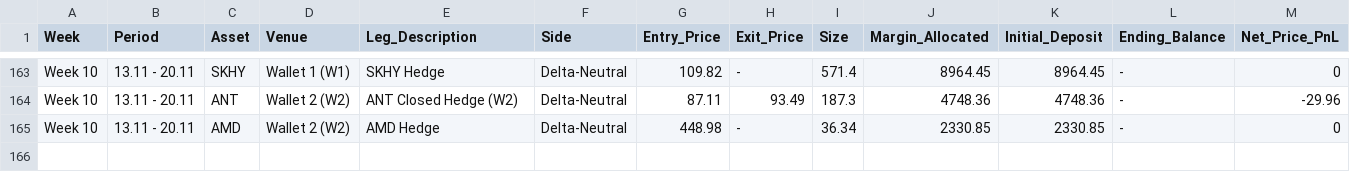
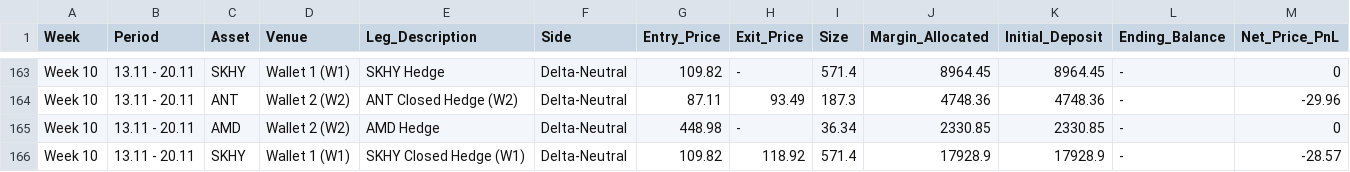
Before and after one commit to Swager2k1/lighter, a CSV file: pnl_and_points_analysis.csv, drawn as a sheet; only a part is shown, gaps mark what is left out; rows hold the shown columns only; the diff names each change by its address in the sheet, - before the commit and + after, or states it on an @@ line.

Commit message:
sync: log trade row [skip ci]

```diff
--- a/pnl_and_points_analysis.csv
+++ b/pnl_and_points_analysis.csv
+row 166: Week 10 | 13.11 - 20.11 | SKHY | Wallet 1 (W1) | SKHY Closed Hedge (W1) | Delta-Neutral | 109.82 | 118.92 | 571.4 | 17928.9 | 17928.9 | - | -28.57
```
